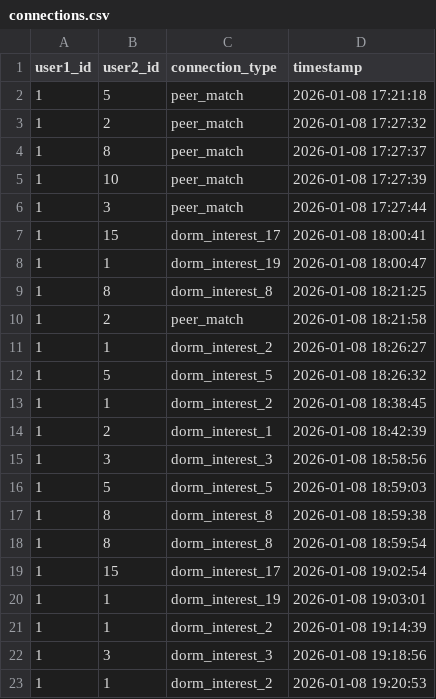
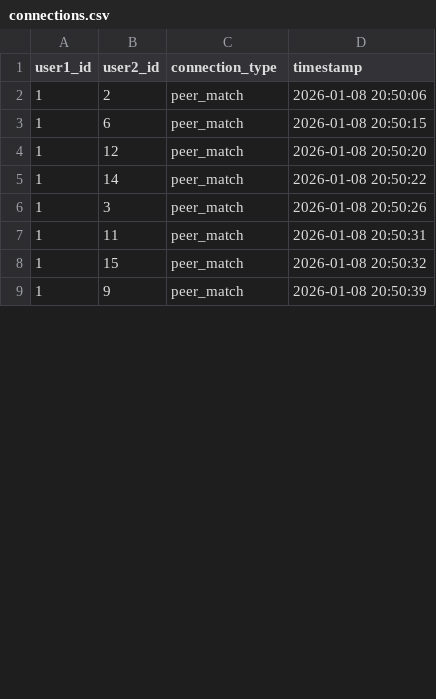
Before and after one commit to Mikky-mlh/Unisync, a CSV file: data/connections.csv, drawn as a sheet; only a part is shown; the diff covers the shown part only.

```diff
--- a/data/connections.csv
+++ b/data/connections.csv
@@ -1,23 +1,9 @@
 user1_id,user2_id,connection_type,timestamp
-1,5,peer_match,2026-01-08 17:21:18
-1,2,peer_match,2026-01-08 17:27:32
-1,8,peer_match,2026-01-08 17:27:37
-1,10,peer_match,2026-01-08 17:27:39
-1,3,peer_match,2026-01-08 17:27:44
-1,15,dorm_interest_17,2026-01-08 18:00:41
-1,1,dorm_interest_19,2026-01-08 18:00:47
-1,8,dorm_interest_8,2026-01-08 18:21:25
-1,2,peer_match,2026-01-08 18:21:58
-1,1,dorm_interest_2,2026-01-08 18:26:27
-1,5,dorm_interest_5,2026-01-08 18:26:32
-1,1,dorm_interest_2,2026-01-08 18:38:45
-1,2,dorm_interest_1,2026-01-08 18:42:39
-1,3,dorm_interest_3,2026-01-08 18:58:56
-1,5,dorm_interest_5,2026-01-08 18:59:03
-1,8,dorm_interest_8,2026-01-08 18:59:38
-1,8,dorm_interest_8,2026-01-08 18:59:54
-1,15,dorm_interest_17,2026-01-08 19:02:54
-1,1,dorm_interest_19,2026-01-08 19:03:01
-1,1,dorm_interest_2,2026-01-08 19:14:39
-1,3,dorm_interest_3,2026-01-08 19:18:56
-1,1,dorm_interest_2,2026-01-08 19:20:53
+1,2,peer_match,2026-01-08 20:50:06
+1,6,peer_match,2026-01-08 20:50:15
+1,12,peer_match,2026-01-08 20:50:20
+1,14,peer_match,2026-01-08 20:50:22
+1,3,peer_match,2026-01-08 20:50:26
+1,11,peer_match,2026-01-08 20:50:31
+1,15,peer_match,2026-01-08 20:50:32
+1,9,peer_match,2026-01-08 20:50:39
```
Also changed, not shown: 8 removed rows and 4 edited cells elsewhere in this file, 5 other files.
